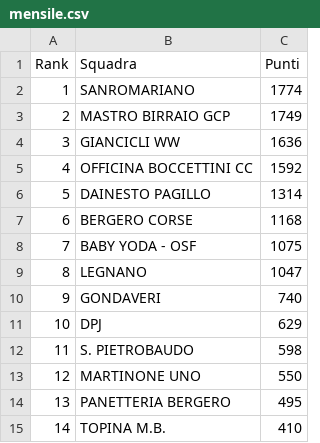
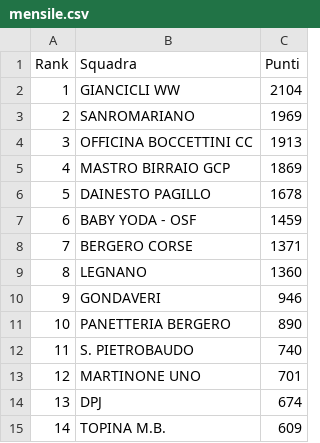
Before and after one commit to ciclismoreale/ciclismoreale.github.io, a CSV file: data/mensile.csv, drawn as a sheet.

```diff
--- a/data/mensile.csv
+++ b/data/mensile.csv
@@ -1,15 +1,15 @@
 Rank,Squadra,Punti
-1,SANROMARIANO,1774
-2,MASTRO BIRRAIO GCP,1749
-3,GIANCICLI WW,1636
-4,OFFICINA BOCCETTINI CC,1592
-5,DAINESTO PAGILLO,1314
-6,BERGERO CORSE,1168
-7,BABY YODA - OSF,1075
-8,LEGNANO,1047
-9,GONDAVERI,740
-10,DPJ,629
-11,S. PIETROBAUDO,598
-12,MARTINONE UNO,550
-13,PANETTERIA BERGERO,495
-14,TOPINA M.B.,410
+1,GIANCICLI WW,2104
+2,SANROMARIANO,1969
+3,OFFICINA BOCCETTINI CC,1913
+4,MASTRO BIRRAIO GCP,1869
+5,DAINESTO PAGILLO,1678
+6,BABY YODA - OSF,1459
+7,BERGERO CORSE,1371
+8,LEGNANO,1360
+9,GONDAVERI,946
+10,PANETTERIA BERGERO,890
+11,S. PIETROBAUDO,740
+12,MARTINONE UNO,701
+13,DPJ,674
+14,TOPINA M.B.,609
```
Also changed, not shown: data/cqranking_riders.csv, data/totale.csv, 11 other files.
